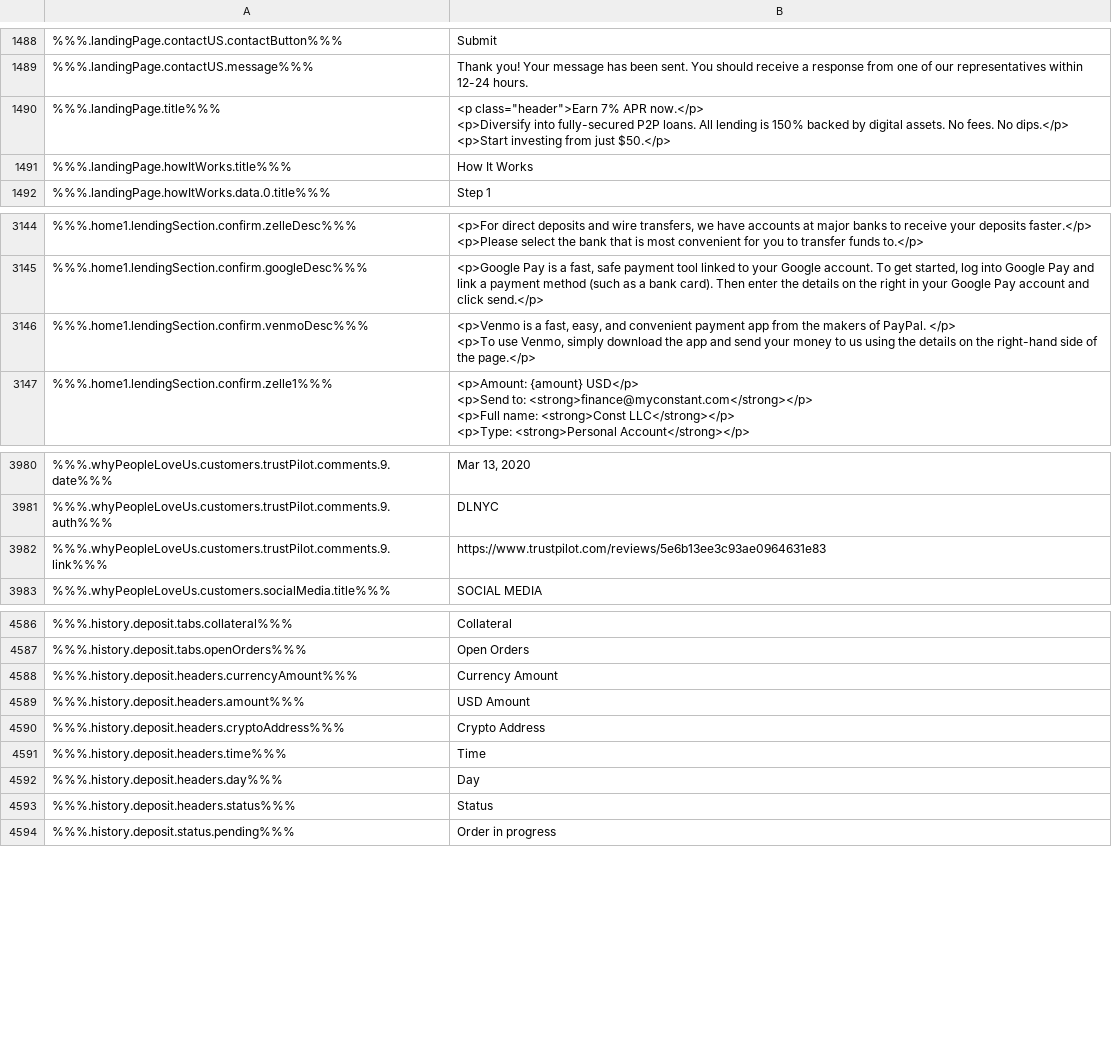
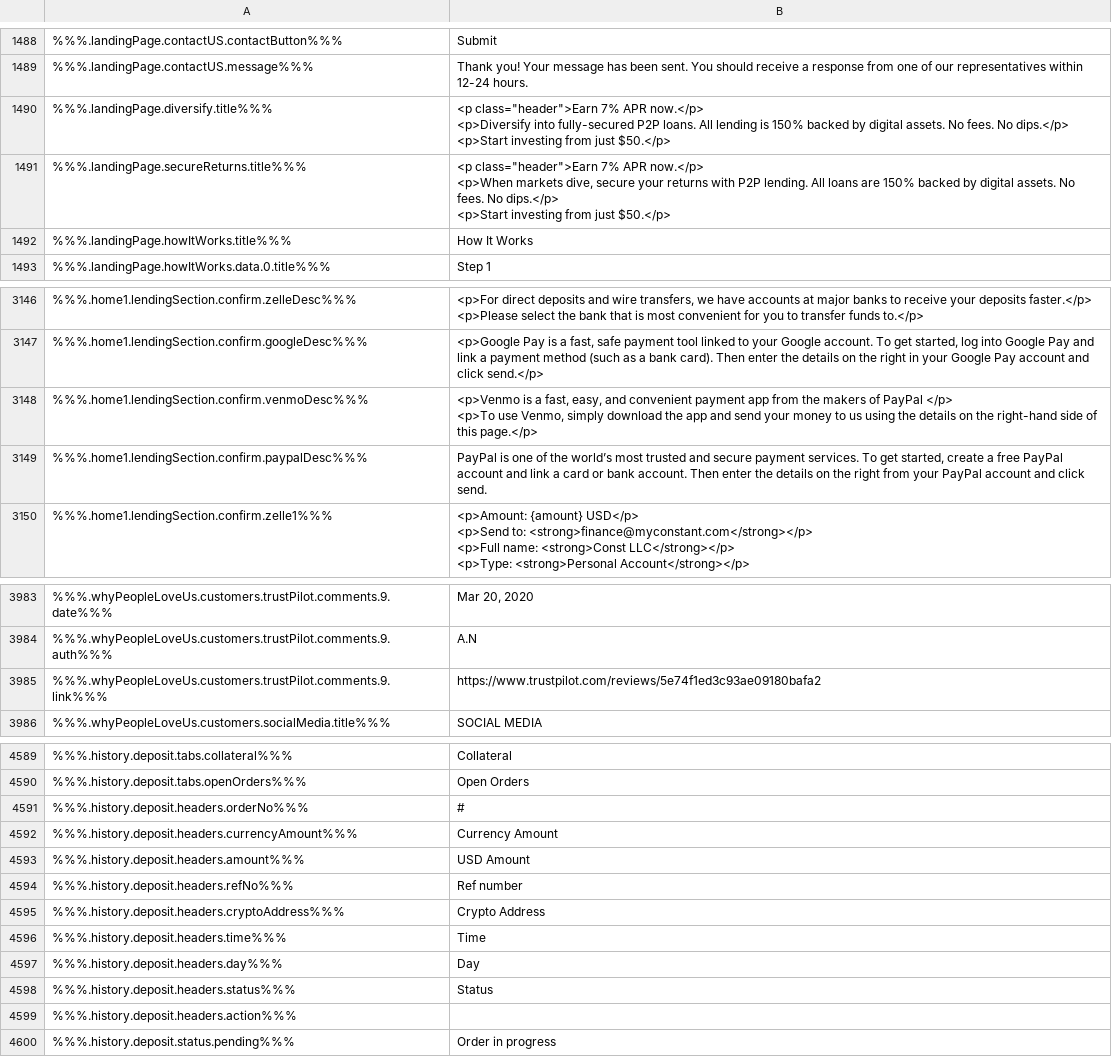
Before and after one commit to duyhtq/constant-web-i18n, a CSV file: store/en.csv, drawn as a sheet; only a part is shown, gaps mark what is left out; addresses are those after the commit; ↵ is a line break in a cell; the diff covers the shown part only; the diff names each change by its address in the sheet, - before the commit and + after, or states it on an @@ line.

```diff
--- a/store/en.csv
+++ b/store/en.csv
-A1490: %%%.landingPage.title%%%
+A1490: %%%.landingPage.diversify.title%%%
+row 1491: %%%.landingPage.secureReturns.title%%% | <p class="header">Earn 7% APR now.</p> ↵ <p>When markets dive, secure your returns with P2P lending. All loans are 150% backed by digital assets. No fees. No dips.</p> ↵ <p>Start investing from just $50.</p>
-B3148: …makers of PayPal. </p> ↵ <p>To use Venmo, simply download the app and send your money to us using the details on the right-hand side of the page.</p>
+B3148: …makers of PayPal </p> ↵ <p>To use Venmo, simply download the app and send your money to us using the details on the right-hand side of this page.</p>
+row 3149: %%%.home1.lendingSection.confirm.paypalDesc%%% | PayPal is one of the world’s most trusted and secure payment services. To get started, create a free PayPal account and link a card or bank account. Then enter the details on the right from your PayPal account and click send.
-B3983: Mar 13, 2020
+B3983: Mar 20, 2020
-B3984: DLNYC
+B3984: A.N
-B3985: https://www.trustpilot.com/reviews/5e6b13ee3c93ae0964631e83
+B3985: https://www.trustpilot.com/reviews/5e74f1ed3c93ae09180bafa2
+row 4591: %%%.history.deposit.headers.orderNo%%% | #
+row 4594: %%%.history.deposit.headers.refNo%%% | Ref number
+row 4599: %%%.history.deposit.headers.action%%%
```
Also changed, not shown: 1 added row and 53 edited cells elsewhere in this file, 6 other files.
